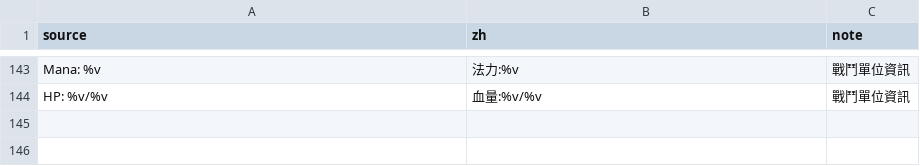
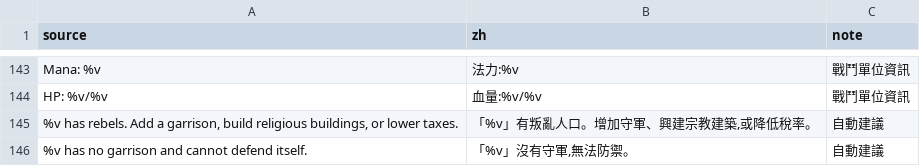
Before and after one commit to wicanr2/master-of-magic-cht, a TSV file: docs/strings/templates.tsv, drawn as a sheet; only a part is shown, gaps mark what is left out.

```diff
--- a/docs/strings/templates.tsv
+++ b/docs/strings/templates.tsv
@@ -144 +144,3 @@ Mana: %v	法力:%v	戰鬥單位資訊
 HP: %v/%v	血量:%v/%v	戰鬥單位資訊
+%v has rebels. Add a garrison, build religious buildings, or lower taxes.	「%v」有叛亂人口。增加守軍、興建宗教建築,或降低稅率。	自動建議
+%v has no garrison and cannot defend itself.	「%v」沒有守軍,無法防禦。	自動建議
```
Also changed, not shown: docs/strings/messages.tsv, docs/strings/ui.tsv, 5 other files.
